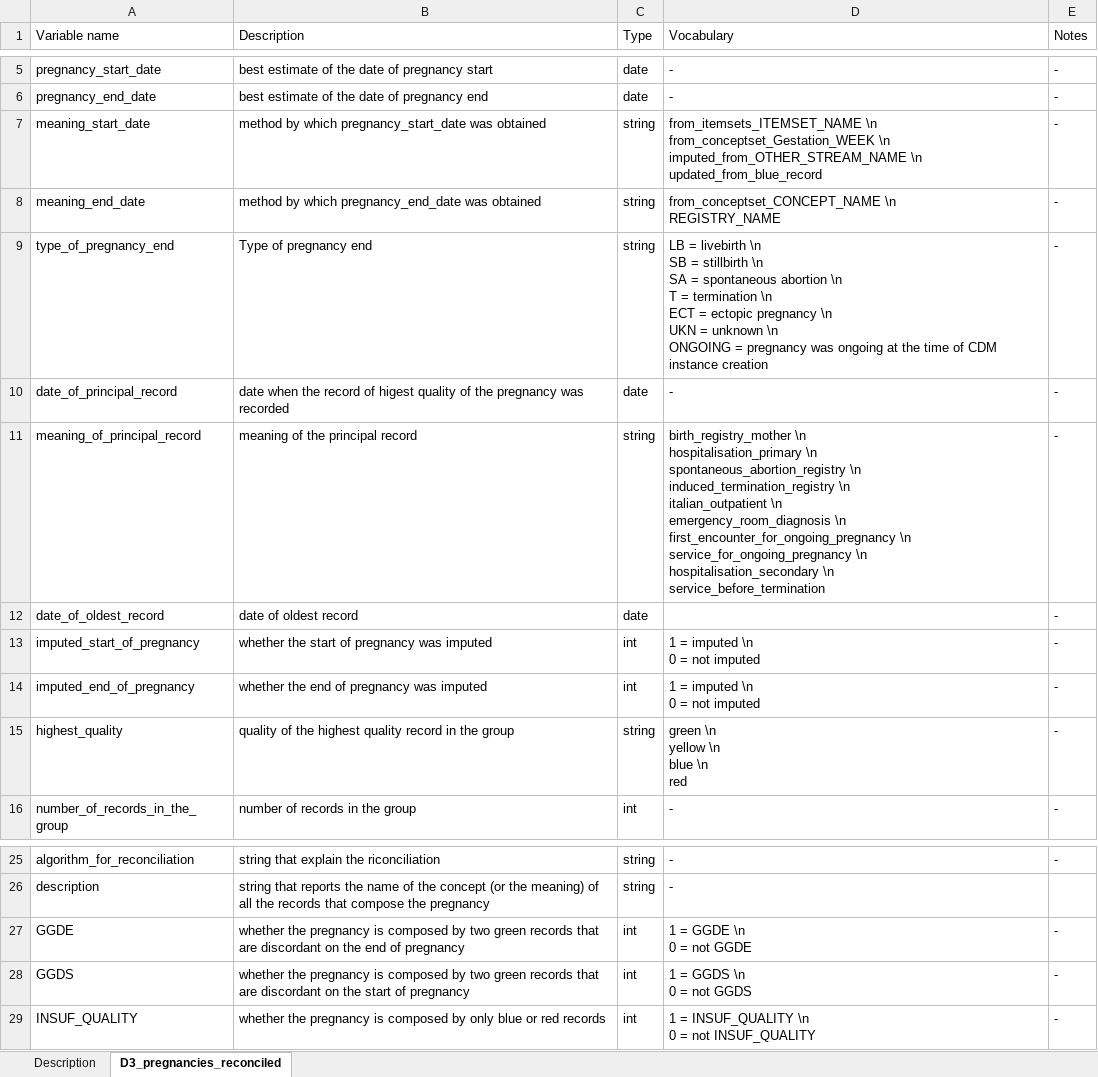
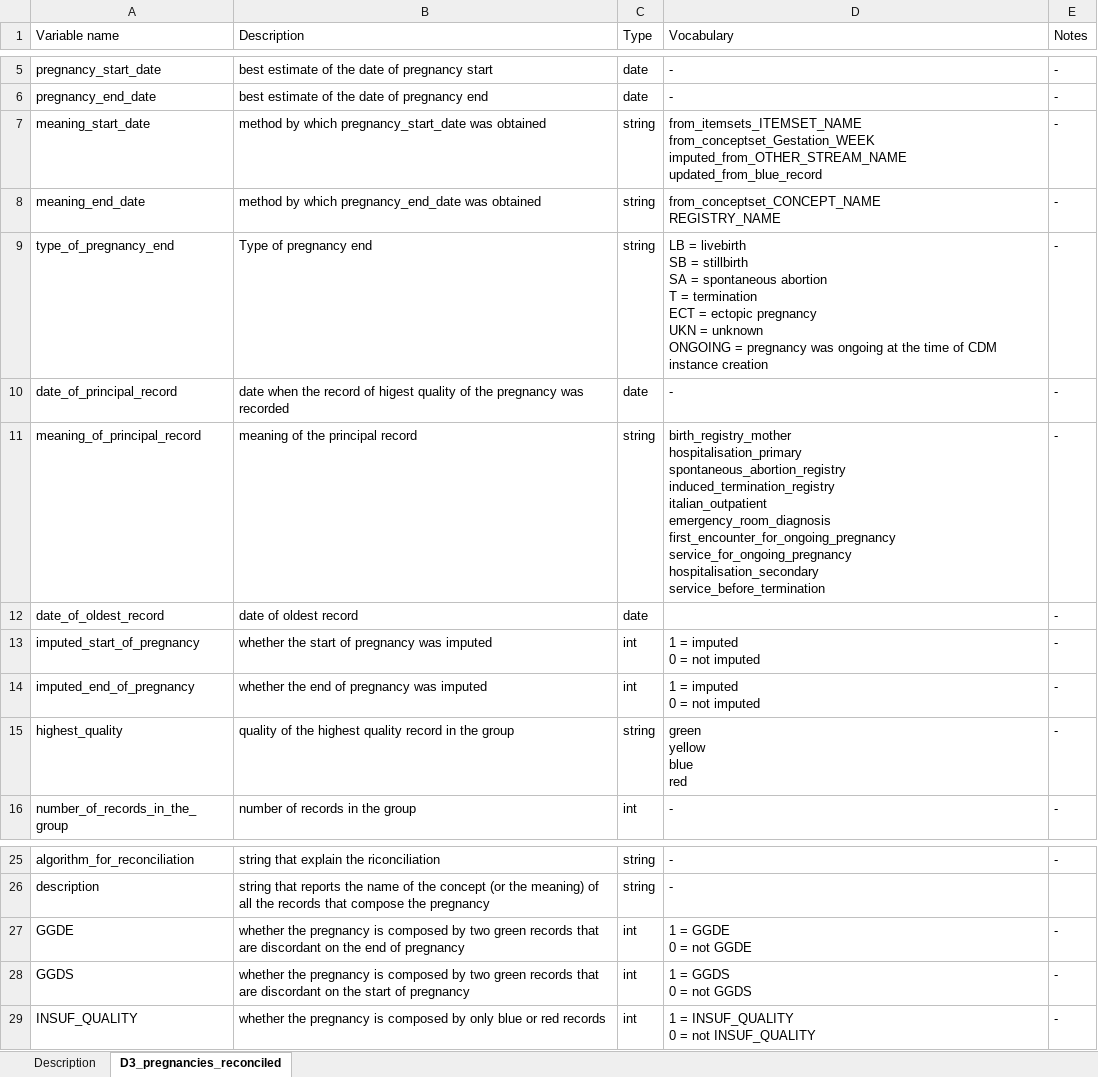
Before and after one commit to ARS-toscana/ConcePTIONAlgorithmPregnancies, an Excel workbook: i_input/Data_Model.xlsx, sheet D3_pregnancies_reconciled, drawn as a sheet; only a part is shown, gaps mark what is left out; values as stored, in another font and other column widths than the file's, no borders; ↵ is a line break in a cell; the diff names each change by its address in the sheet, - before the commit and + after, or states it on an @@ line.

```diff
--- a/i_input/Data_Model.xlsx (sheet D3_pregnancies_reconciled)
+++ b/i_input/Data_Model.xlsx (sheet D3_pregnancies_reconciled)
-D7 (Vocabulary): from_itemsets_ITEMSET_NAME \n ↵ from_conceptset_Gestation_WEEK \n ↵ imputed_from_OTHER_STREAM_NAME \n ↵ updated_from_blue_record
+D7 (Vocabulary): from_itemsets_ITEMSET_NAME ↵ from_conceptset_Gestation_WEEK ↵ imputed_from_OTHER_STREAM_NAME ↵ updated_from_blue_record
-D8 (Vocabulary): from_conceptset_CONCEPT_NAME \n ↵ REGISTRY_NAME
+D8 (Vocabulary): from_conceptset_CONCEPT_NAME ↵ REGISTRY_NAME
-D9 (Vocabulary): …= livebirth \n ↵ SB = stillbirth \n ↵ SA = spontaneous abortion \n ↵ T = termination \n ↵ ECT = ectopic pregnancy \n ↵ UKN = unknown \n ↵ ONGOING =…
+D9 (Vocabulary): …= livebirth ↵ SB = stillbirth ↵ SA = spontaneous abortion ↵ T = termination ↵ ECT = ectopic pregnancy ↵ UKN = unknown ↵ ONGOING =…
-D11 (Vocabulary): birth_registry_mother \n ↵ hospitalisation_primary \n ↵ spontaneous_abortion_registry \n ↵ induced_termination_registry \n ↵ italian_outpatient \n ↵ emergency_room_diagnosis \n ↵ first_encounter_for_ongoing_pregnancy \n ↵ service_for_ongoing_pregnancy \n ↵ hospitalisation_secondary \n ↵ service_before_termination
+D11 (Vocabulary): birth_registry_mother ↵ hospitalisation_primary ↵ spontaneous_abortion_registry ↵ induced_termination_registry ↵ italian_outpatient ↵ emergency_room_diagnosis ↵ first_encounter_for_ongoing_pregnancy ↵ service_for_ongoing_pregnancy ↵ hospitalisation_secondary ↵ service_before_termination
-D13:D14 (Vocabulary): 1 = imputed \n ↵ 0 = not imputed
+D13:D14 (Vocabulary): 1 = imputed ↵ 0 = not imputed
-D15 (Vocabulary): green \n ↵ yellow \n ↵ blue \n ↵ red
+D15 (Vocabulary): green ↵ yellow ↵ blue ↵ red
-D27 (Vocabulary): 1 = GGDE \n ↵ 0 = not GGDE
+D27 (Vocabulary): 1 = GGDE ↵ 0 = not GGDE
-D28 (Vocabulary): 1 = GGDS \n ↵ 0 = not GGDS
+D28 (Vocabulary): 1 = GGDS ↵ 0 = not GGDS
-D29 (Vocabulary): 1 = INSUF_QUALITY \n ↵ 0 = not INSUF_QUALITY
+D29 (Vocabulary): 1 = INSUF_QUALITY ↵ 0 = not INSUF_QUALITY
```
Also changed, not shown: 3 other files.
